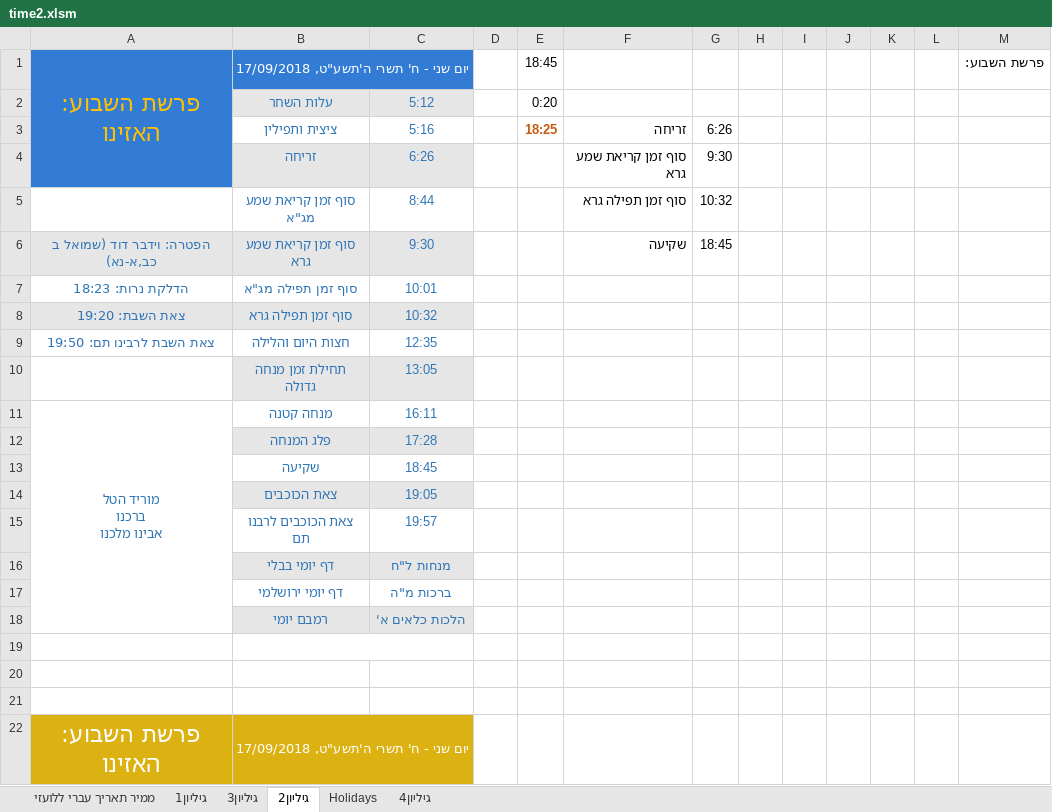
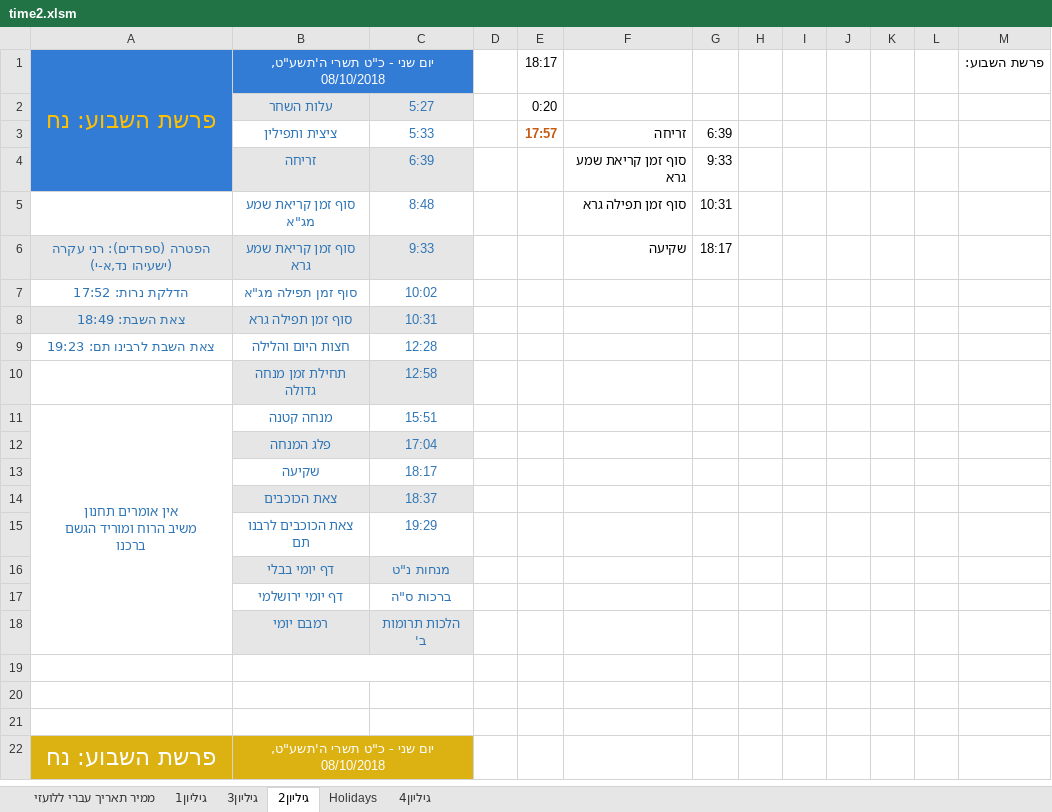
Before and after one commit to sk1234567891/Time, an Excel workbook: ex/time2.xlsm, sheet גיליון2, drawn as a sheet; only a part is shown; values as stored, in another font and other column widths than the file's, no borders; ↵ is a line break in a cell; the diff covers the shown part only; the diff names each change by its address in the sheet, - before the commit and + after, or states it on an @@ line.

```diff
--- a/ex/time2.xlsm (sheet גיליון2)
+++ b/ex/time2.xlsm (sheet גיליון2)
-A1: פרשת השבוע: האזינו
+A1: פרשת השבוע: נח
-B1: יום שני - ח' תשרי ה'תשע"ט, 17/09/2018
+B1: יום שני - כ"ט תשרי ה'תשע"ט, 08/10/2018
-E1: 18:45
+E1: 18:17
-C2: 5:12
+C2: 5:27
-C3: 5:16
+C3: 5:33
-E3: 18:25
+E3: 17:57
-G3: 6:26
+G3: 6:39
-C4: 6:26
+C4: 6:39
-G4: 9:30
+G4: 9:33
-C5: 8:44
+C5: 8:48
-G5: 10:32
+G5: 10:31
-A6: הפטרה: וידבר דוד (שמואל ב כב,א-נא)
+A6: הפטרה (ספרדים): רני עקרה (ישעיהו נד,א-י)
-C6: 9:30
+C6: 9:33
-G6: 18:45
+G6: 18:17
-A7: הדלקת נרות: 18:23
+A7: הדלקת נרות: 17:52
-C7: 10:01
+C7: 10:02
-A8: צאת השבת: 19:20
+A8: צאת השבת: 18:49
-C8: 10:32
+C8: 10:31
-A9: צאת השבת לרבינו תם: 19:50
+A9: צאת השבת לרבינו תם: 19:23
-C9: 12:35
+C9: 12:28
-C10: 13:05
+C10: 12:58
-A11: מוריד הטל ↵ ברכנו ↵ אבינו מלכנו
+A11: אין אומרים תחנון ↵ משיב הרוח ומוריד הגשם ↵ ברכנו
-C11: 16:11
+C11: 15:51
-C12: 17:28
+C12: 17:04
-C13: 18:45
+C13: 18:17
-C14: 19:05
+C14: 18:37
-C15: 19:57
+C15: 19:29
-C16: מנחות ל"ח
+C16: מנחות נ"ט
-C17: ברכות מ"ה
+C17: ברכות ס"ה
-C18: הלכות כלאים א'
+C18: הלכות תרומות ב'
-A22: פרשת השבוע: האזינו
+A22: פרשת השבוע: נח
-B22: יום שני - ח' תשרי ה'תשע"ט, 17/09/2018
+B22: יום שני - כ"ט תשרי ה'תשע"ט, 08/10/2018
```
Also changed, not shown: 22 edited cells elsewhere in this sheet, sheet גיליון4, sheet גיליון3, sheet גיליון1, sheet Holidays, sheet ממיר תאריך עברי ללועזי, 1 other file.
